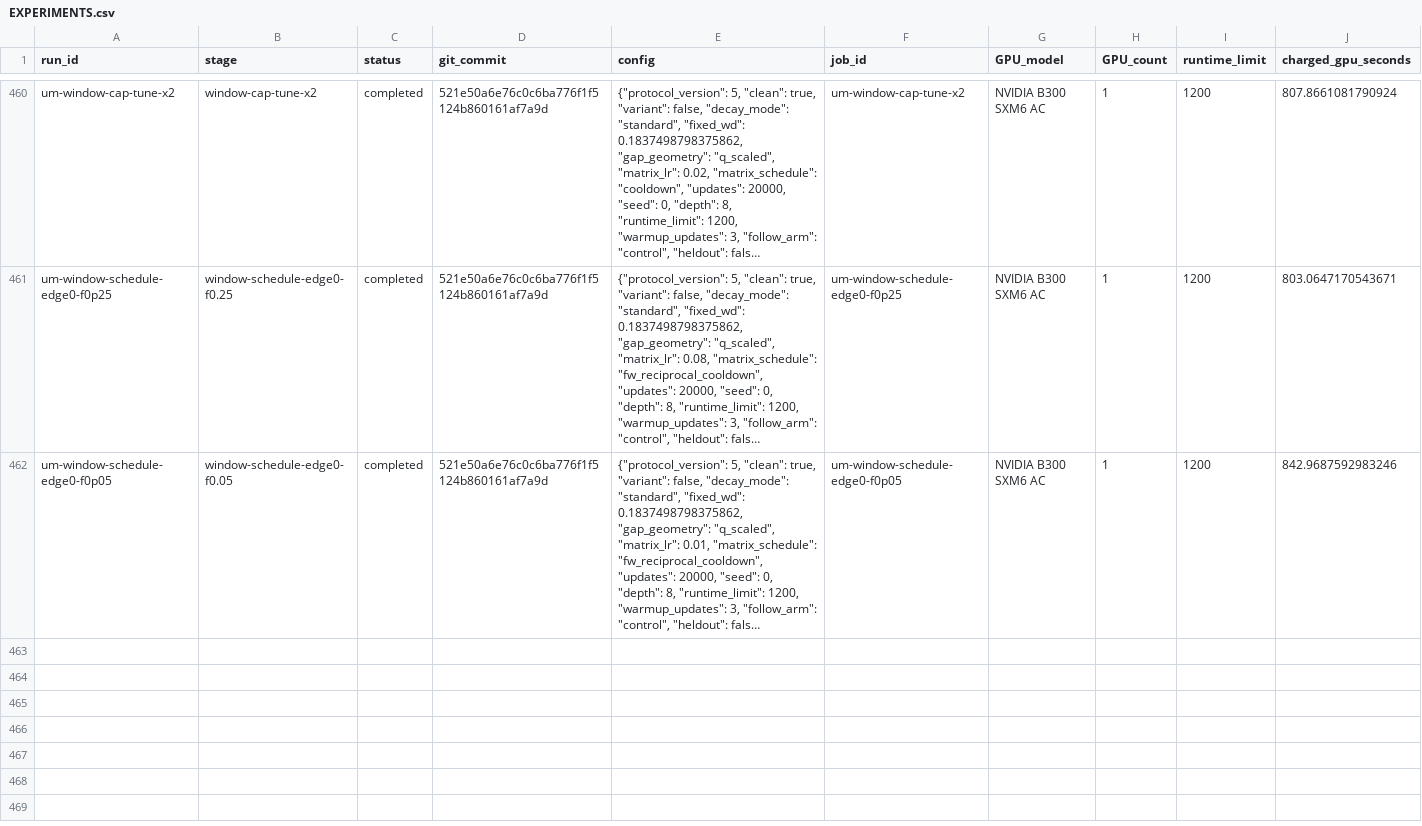
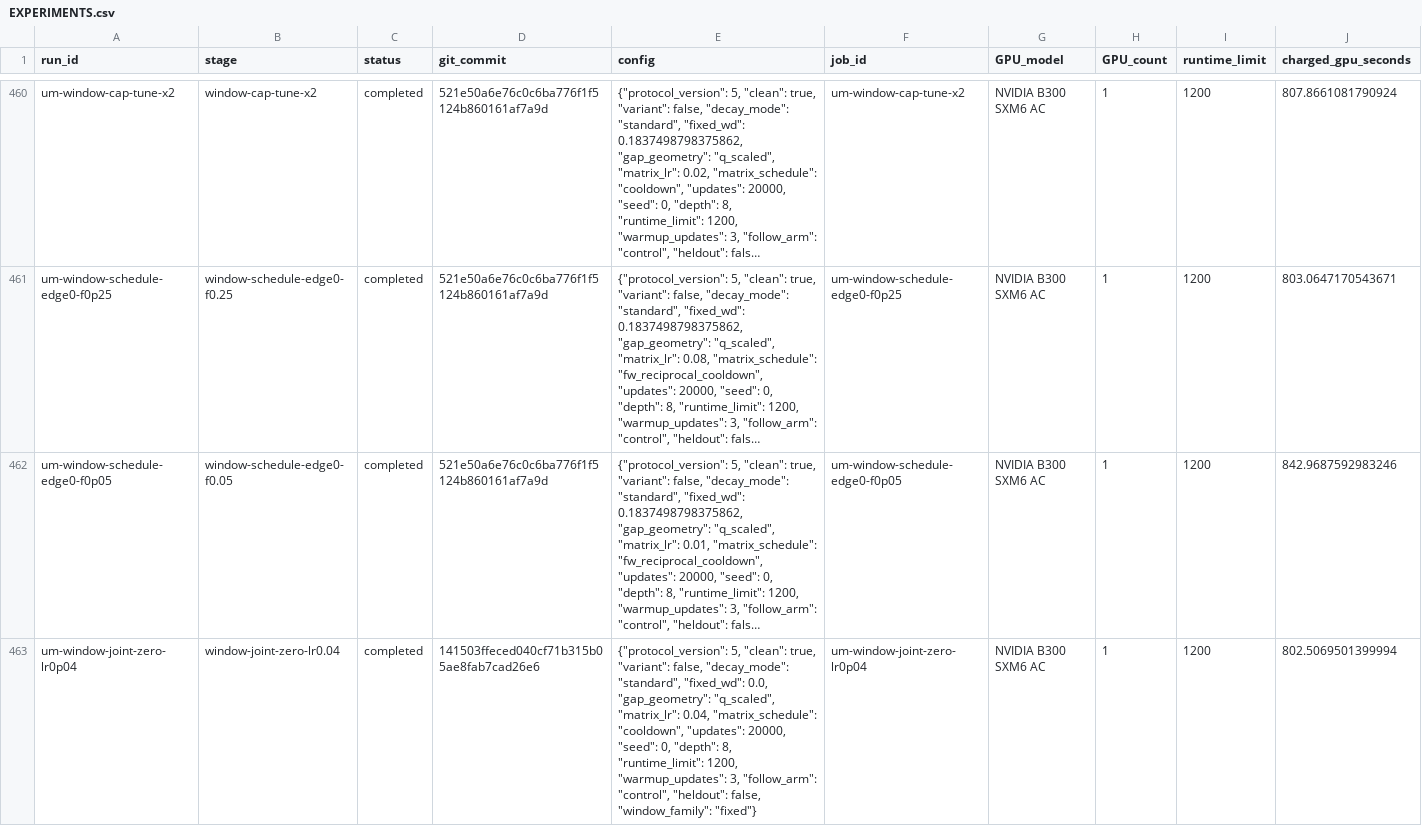
Before and after one commit to martinjaggi/nanochat, a CSV file: research/unnormalized_muon/EXPERIMENTS.csv, drawn as a sheet; only a part is shown, gaps mark what is left out; long unchanged cells end in …; rows hold the shown columns only; the diff names each change by its address in the sheet, - before the commit and + after, or states it on an @@ line.

Commit message:
Update live Muon experiment results

```diff
--- a/research/unnormalized_muon/EXPERIMENTS.csv
+++ b/research/unnormalized_muon/EXPERIMENTS.csv
+row 463: um-window-joint-zero-lr0p04 | window-joint-zero-lr0.04 | completed | 141503ffeced040cf71b315b05ae8fab7cad26e6 | {"protocol_version": 5, "clean": true, "variant": false, "decay_mode": "standard", "fixed_wd": 0.0, "gap_geometry": "q_scaled", "matrix_lr": 0.04, "matrix_schedule": "cooldown", "updates": 20000, "seed": 0, "depth": 8, "runtime_limit": 1200, "warmup_updates": 3, "follow_arm": "control", "heldout": false, "window_family": "fixed"} | um-window-joint-zero-lr0p04 | NVIDIA B300 SXM6 AC | 1 | 1200 | 802.5069501399994
```
Also changed, not shown: 2 other files.
